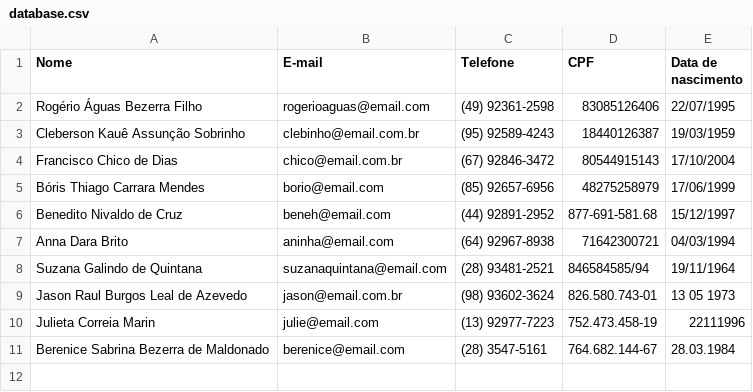
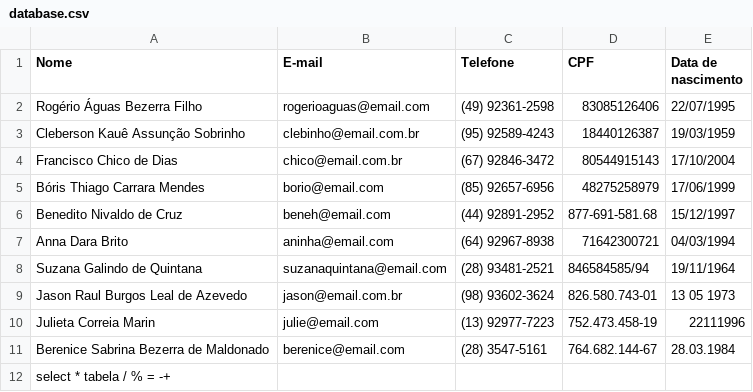
Before and after one commit to joeduardo10/regex, a CSV file: database.csv, drawn as a sheet; the diff names each change by its address in the sheet, - before the commit and + after, or states it on an @@ line.

Commit message:
"%&*#'

```diff
--- a/database.csv
+++ b/database.csv
+row 12: select * tabela / % = -+
```
